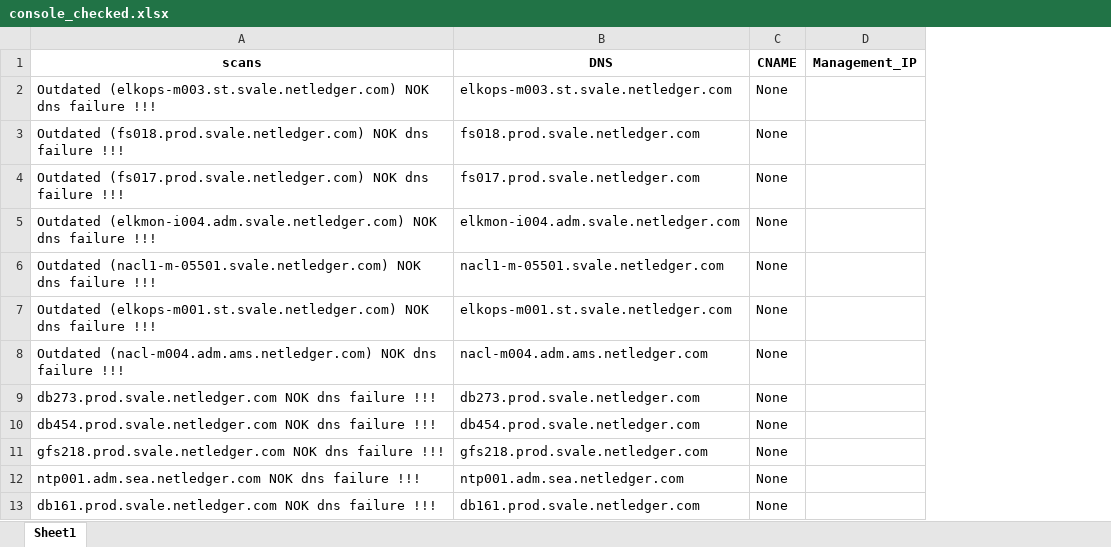
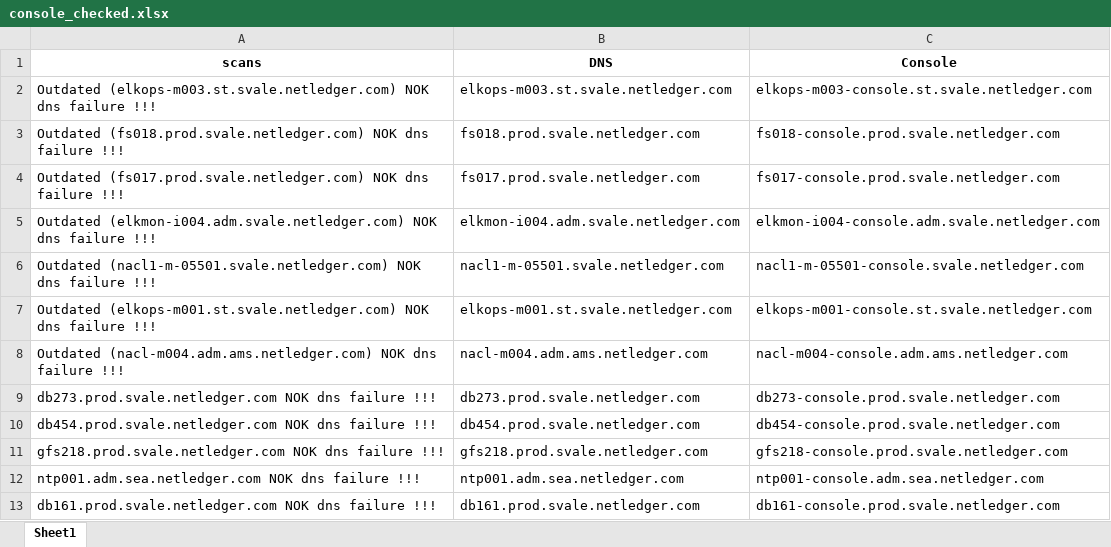
Before and after one commit to blared15/dc_project, an Excel workbook: qualys_scan/console_checked.xlsx, sheet Sheet1, drawn as a sheet; only a part is shown; values as stored, in another font and other column widths than the file's, no borders; removed rows and columns are numbered as before the commit, all else as after; the diff names each change by its address in the sheet, - before the commit and + after, or states it on an @@ line.

```diff
--- a/qualys_scan/console_checked.xlsx (sheet Sheet1)
+++ b/qualys_scan/console_checked.xlsx (sheet Sheet1)
-column C (CNAME), rows 2-13: all None
-column D (Management_IP), empty
+column C (Console), rows 2-13: elkops-m003-console.st.svale.netledger.com | fs018-console.prod.svale.netledger.com | fs017-console.prod.svale.netledger.com | elkmon-i004-console.adm.svale.netledger.com | nacl1-m-05501-console.svale.netledger.com | elkops-m001-console.st.svale.netledger.com | nacl-m004-console.adm.ams.netledger.com | db273-console.prod.svale.netledger.com | db454-console.prod.svale.netledger.com | gfs218-console.prod.svale.netledger.com | ntp001-console.adm.sea.netledger.com | db161-console.prod.svale.netledger.com
```
Also changed, not shown: qualys_scan/Agent/in_cmdb_Agent.xlsx, qualys_scan/Agent/out_cmdb_Agent.xlsx, 46 other files.
